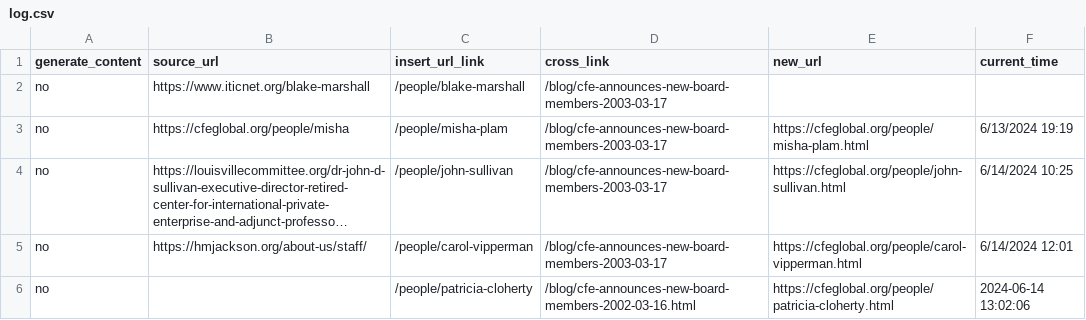
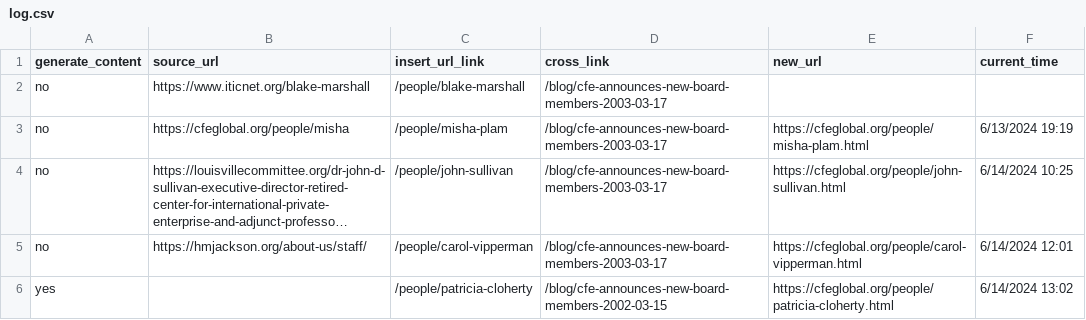
Before and after one commit to fozak/cfeglobal.org, a CSV file: a/log.csv, drawn as a sheet; long unchanged cells end in …; the diff names each change by its address in the sheet, - before the commit and + after, or states it on an @@ line.

```diff
--- a/a/log.csv
+++ b/a/log.csv
-A6 (generate_content): no
+A6 (generate_content): yes
-D6 (cross_link): /blog/cfe-announces-new-board-members-2002-03-16.html
+D6 (cross_link): /blog/cfe-announces-new-board-members-2002-03-15
-F6 (current_time): 2024-06-14 13:02:06
+F6 (current_time): 6/14/2024 13:02
```
Also changed, not shown: 1 other file.
